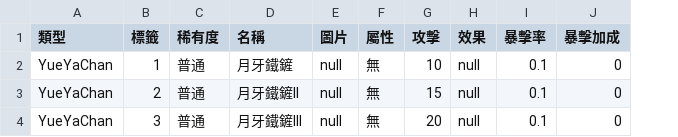
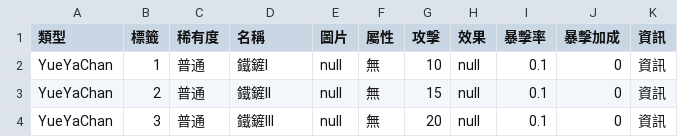
Before and after one commit to yucheng0210/Monographical, a CSV file: Assets/StreamingAssets/WEAPONLIST.csv, drawn as a sheet; the diff names each change by its address in the sheet, - before the commit and + after, or states it on an @@ line.

```diff
--- a/Assets/StreamingAssets/WEAPONLIST.csv
+++ b/Assets/StreamingAssets/WEAPONLIST.csv
+column K (資訊), rows 2-4: all 資訊
-D2 (名稱): 月牙鐵鏟
+D2 (名稱): 鐵鏟I
-D3 (名稱): 月牙鐵鏟II
+D3 (名稱): 鐵鏟II
-D4 (名稱): 月牙鐵鏟III
+D4 (名稱): 鐵鏟III
```
Also changed, not shown: 17 other files.
